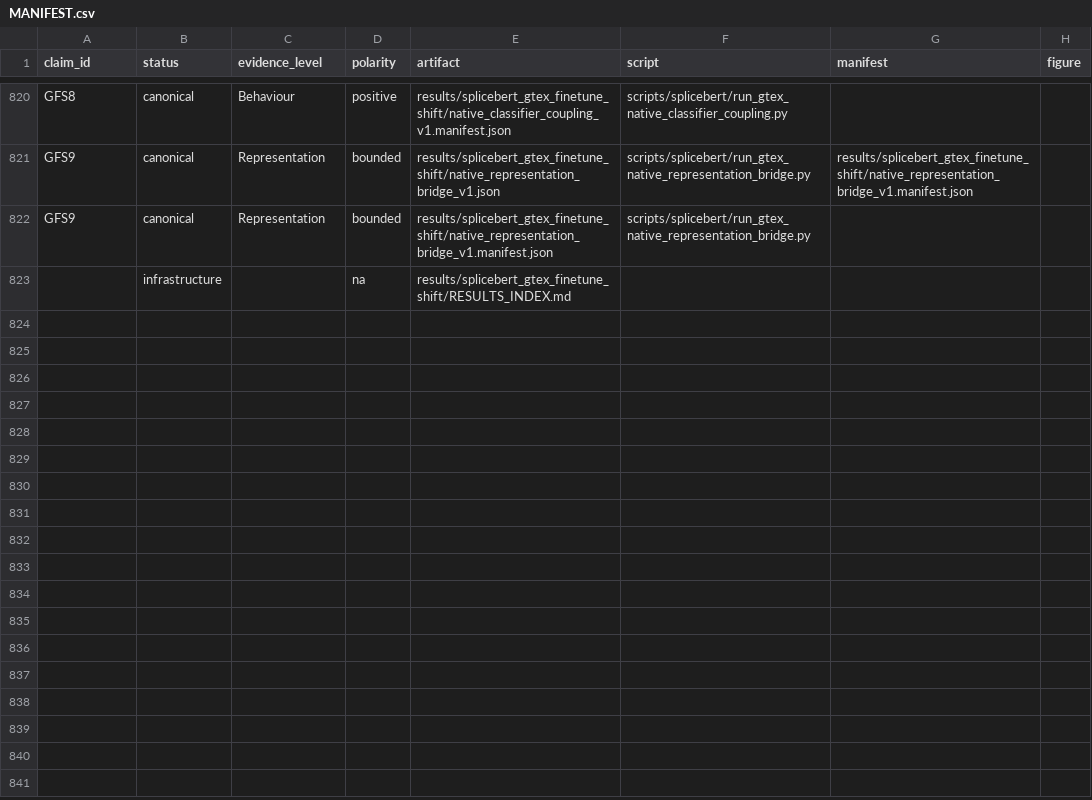
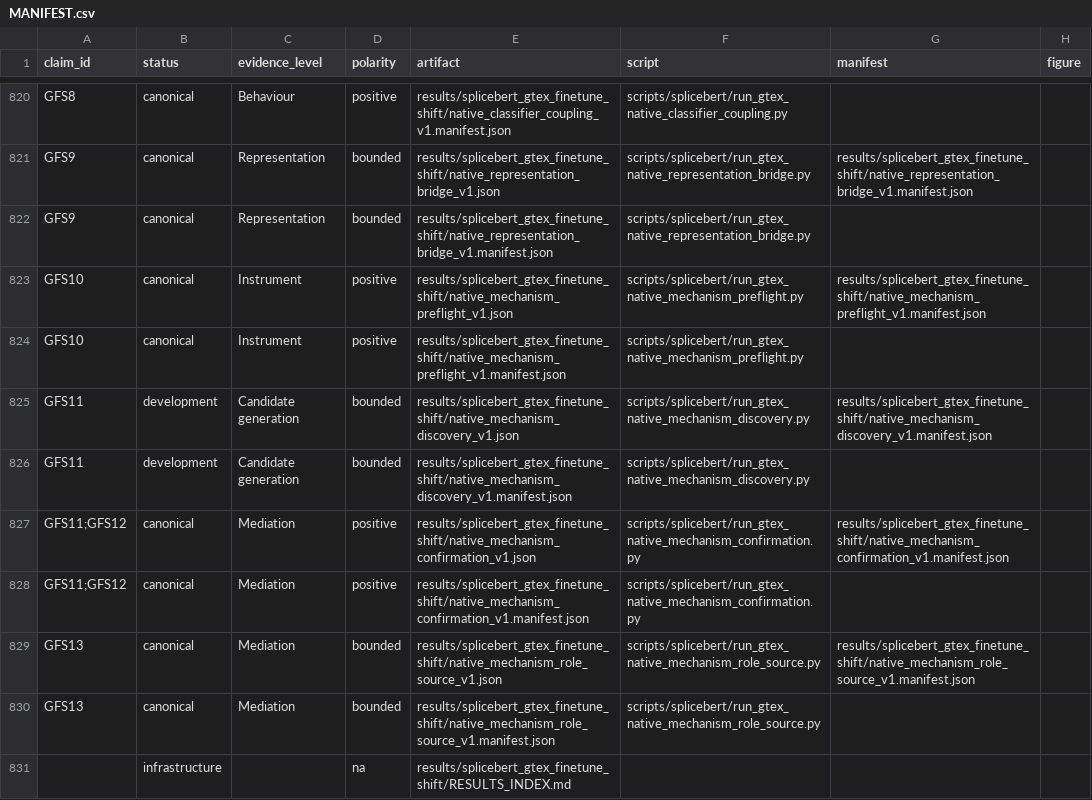
Before and after one commit to cam-berger/gfm-circuit-discovery, a CSV file: results/MANIFEST.csv, drawn as a sheet; only a part is shown, gaps mark what is left out; the diff names each change by its address in the sheet, - before the commit and + after, or states it on an @@ line.

Commit message:
Document causal GTEx final-layer representation

```diff
--- a/results/MANIFEST.csv
+++ b/results/MANIFEST.csv
+row 823: GFS10 | canonical | Instrument | positive | results/splicebert_gtex_finetune_shift/native_mechanism_preflight_v1.json | scripts/splicebert/run_gtex_native_mechanism_preflight.py | results/splicebert_gtex_finetune_shift/native_mechanism_preflight_v1.manifest.json
+row 824: GFS10 | canonical | Instrument | positive | results/splicebert_gtex_finetune_shift/native_mechanism_preflight_v1.manifest.json | scripts/splicebert/run_gtex_native_mechanism_preflight.py
+row 825: GFS11 | development | Candidate generation | bounded | results/splicebert_gtex_finetune_shift/native_mechanism_discovery_v1.json | scripts/splicebert/run_gtex_native_mechanism_discovery.py | results/splicebert_gtex_finetune_shift/native_mechanism_discovery_v1.manifest.json
+row 826: GFS11 | development | Candidate generation | bounded | results/splicebert_gtex_finetune_shift/native_mechanism_discovery_v1.manifest.json | scripts/splicebert/run_gtex_native_mechanism_discovery.py
+row 827: GFS11;GFS12 | canonical | Mediation | positive | results/splicebert_gtex_finetune_shift/native_mechanism_confirmation_v1.json | scripts/splicebert/run_gtex_native_mechanism_confirmation.py | results/splicebert_gtex_finetune_shift/native_mechanism_confirmation_v1.manifest.json
+row 828: GFS11;GFS12 | canonical | Mediation | positive | results/splicebert_gtex_finetune_shift/native_mechanism_confirmation_v1.manifest.json | scripts/splicebert/run_gtex_native_mechanism_confirmation.py
+row 829: GFS13 | canonical | Mediation | bounded | results/splicebert_gtex_finetune_shift/native_mechanism_role_source_v1.json | scripts/splicebert/run_gtex_native_mechanism_role_source.py | results/splicebert_gtex_finetune_shift/native_mechanism_role_source_v1.manifest.json
+row 830: GFS13 | canonical | Mediation | bounded | results/splicebert_gtex_finetune_shift/native_mechanism_role_source_v1.manifest.json | scripts/splicebert/run_gtex_native_mechanism_role_source.py
```
Also changed, not shown: 7 other files.
